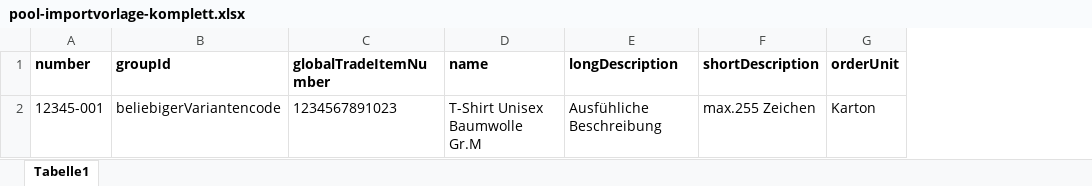
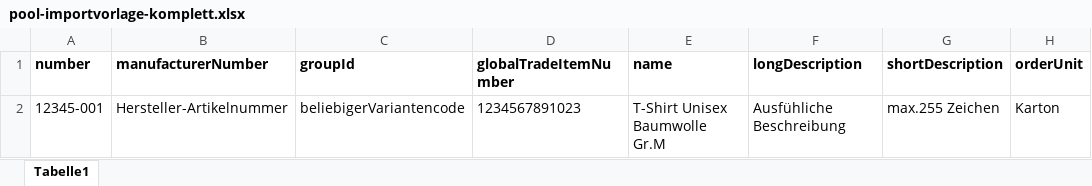
Before and after one commit to poolalpin/edi-docs, an Excel workbook: static/excel/pool-importvorlage-komplett.xlsx, sheet Tabelle1, drawn as a sheet; only a part is shown; values as stored, in another font and other column widths than the file's, no borders; the diff names each change by its address in the sheet, - before the commit and + after, or states it on an @@ line.

```diff
--- a/static/excel/pool-importvorlage-komplett.xlsx (sheet Tabelle1)
+++ b/static/excel/pool-importvorlage-komplett.xlsx (sheet Tabelle1)
+column B (manufacturerNumber), row 2: Hersteller-Artikelnummer
```
Also changed, not shown: 1 other file.
